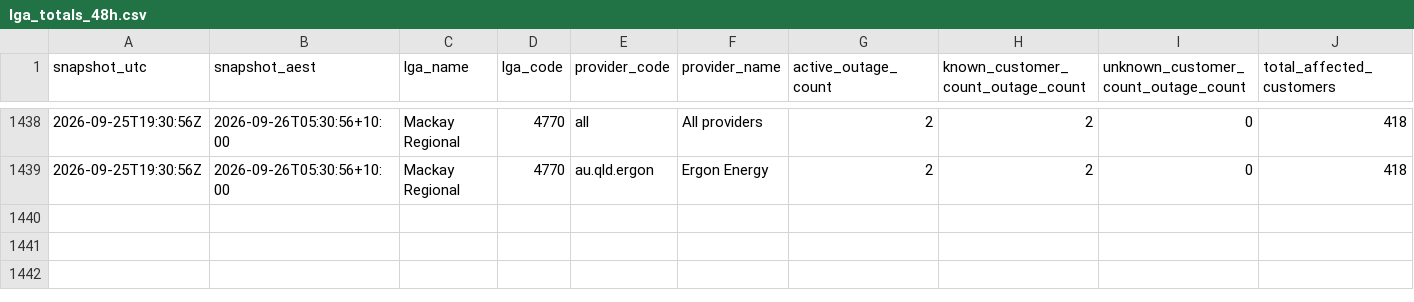
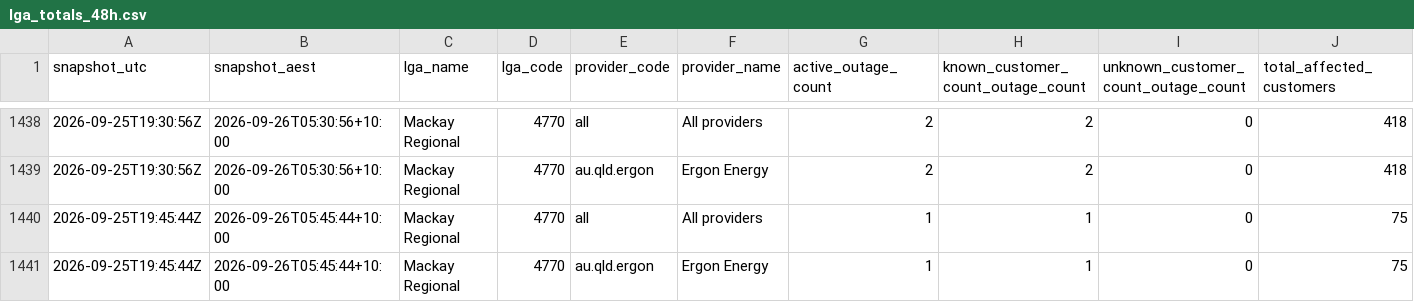
Before and after one commit to gowlettluke/qldpoweroutages, a CSV file: data/lga_totals_48h.csv, drawn as a sheet; only a part is shown, gaps mark what is left out; rows hold the shown columns only; the diff names each change by its address in the sheet, - before the commit and + after, or states it on an @@ line.

```diff
--- a/data/lga_totals_48h.csv
+++ b/data/lga_totals_48h.csv
+row 1440: 2026-09-25T19:45:44Z | 2026-09-26T05:45:44+10:00 | Mackay Regional | 4770 | all | All providers | 1 | 1 | 0 | 75
+row 1441: 2026-09-25T19:45:44Z | 2026-09-26T05:45:44+10:00 | Mackay Regional | 4770 | au.qld.ergon | Ergon Energy | 1 | 1 | 0 | 75
```
Also changed, not shown: data/lga_cumulative_48h.csv, data/lga_totals_latest.csv, 4 other files.
